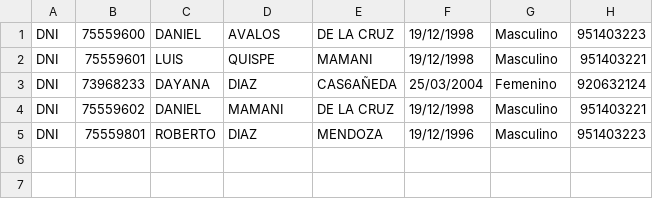
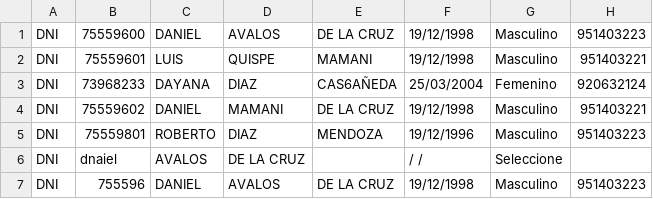
Before and after one commit to criel98/Proyecto_Algoritmo_Estructura, a CSV file: pacientes.csv, drawn as a sheet; the diff names each change by its address in the sheet, - before the commit and + after, or states it on an @@ line.

Commit message:
se agrego toupcase para guardar los datos del paciente en mayuscula se agrego nueva actualizacion visual del formulario se agrego requisito funcional de paciente

```diff
--- a/pacientes.csv
+++ b/pacientes.csv
+row 6: DNI | dnaiel | AVALOS | DE LA CRUZ |  | / / | Seleccione
+row 7: DNI | 755596 | DANIEL | AVALOS | DE LA CRUZ | 19/12/1998 | Masculino | 951403223
```
Also changed, not shown: 6 other files.
